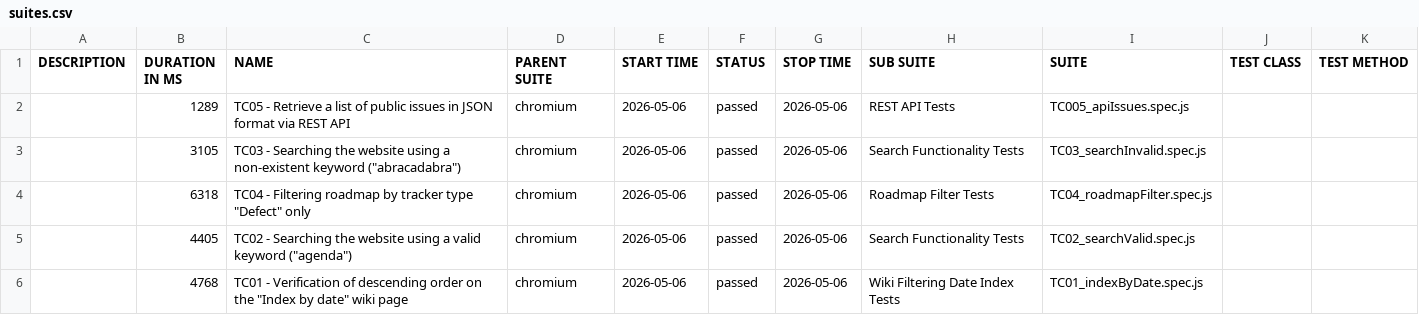
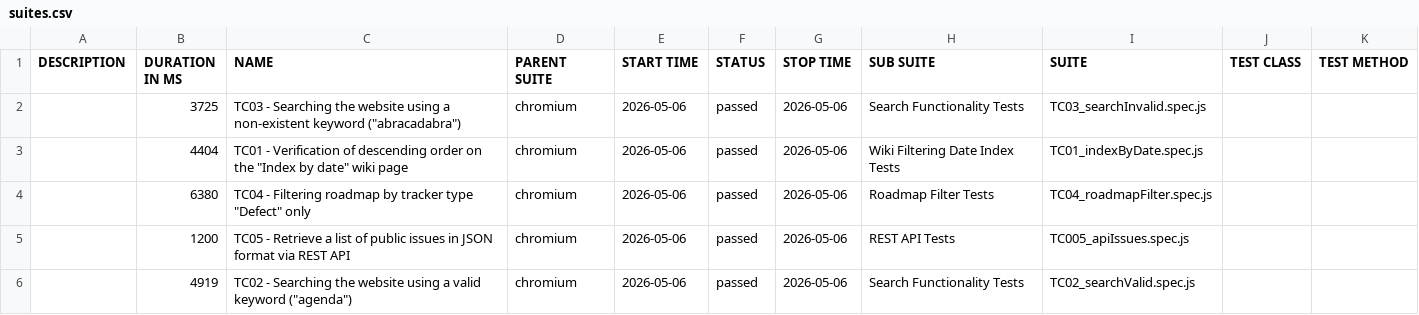
Before and after one commit to VoloshynVolodymyr/redmine-playwright-tests, a CSV file: data/suites.csv, drawn as a sheet.

```diff
--- a/data/suites.csv
+++ b/data/suites.csv
@@ -1,6 +1,6 @@
 "DESCRIPTION","DURATION IN MS","NAME","PARENT SUITE","START TIME","STATUS","STOP TIME","SUB SUITE","SUITE","TEST CLASS","TEST METHOD"
-"","1289","TC05 - Retrieve a list of public issues in JSON format via REST API","chromium","2026-05-06","passed","2026-05-06","REST API Tests","TC005_apiIssues.spec.js","",""
-"","3105","TC03 - Searching the website using a non-existent keyword (""abracadabra"")","chromium","2026-05-06","passed","2026-05-06","Search Functionality Tests","TC03_searchInvalid.spec.js","",""
-"","6318","TC04 - Filtering roadmap by tracker type ""Defect"" only","chromium","2026-05-06","passed","2026-05-06","Roadmap Filter Tests","TC04_roadmapFilter.spec.js","",""
-"","4405","TC02 - Searching the website using a valid keyword (""agenda"")","chromium","2026-05-06","passed","2026-05-06","Search Functionality Tests","TC02_searchValid.spec.js","",""
-"","4768","TC01 - Verification of descending order on the ""Index by date"" wiki page","chromium","2026-05-06","passed","2026-05-06","Wiki Filtering Date Index Tests","TC01_indexByDate.spec.js","",""
+"","3725","TC03 - Searching the website using a non-existent keyword (""abracadabra"")","chromium","2026-05-06","passed","2026-05-06","Search Functionality Tests","TC03_searchInvalid.spec.js","",""
+"","4404","TC01 - Verification of descending order on the ""Index by date"" wiki page","chromium","2026-05-06","passed","2026-05-06","Wiki Filtering Date Index Tests","TC01_indexByDate.spec.js","",""
+"","6380","TC04 - Filtering roadmap by tracker type ""Defect"" only","chromium","2026-05-06","passed","2026-05-06","Roadmap Filter Tests","TC04_roadmapFilter.spec.js","",""
+"","1200","TC05 - Retrieve a list of public issues in JSON format via REST API","chromium","2026-05-06","passed","2026-05-06","REST API Tests","TC005_apiIssues.spec.js","",""
+"","4919","TC02 - Searching the website using a valid keyword (""agenda"")","chromium","2026-05-06","passed","2026-05-06","Search Functionality Tests","TC02_searchValid.spec.js","",""
```
Also changed, not shown: 23 other files.
